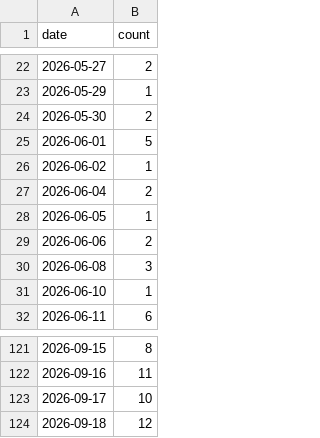
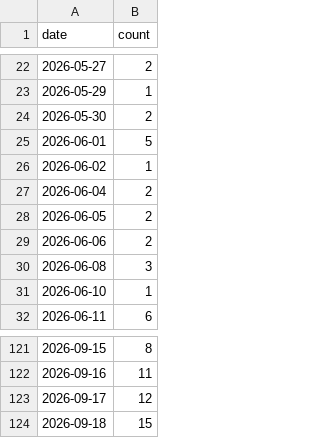
Before and after one commit to jiwonsea/news-narrative-tracker, a CSV file: data/forward/smr_nuclear.csv, drawn as a sheet; only a part is shown, gaps mark what is left out.

```diff
--- a/data/forward/smr_nuclear.csv
+++ b/data/forward/smr_nuclear.csv
@@ -27,3 +27,3 @@ date,count
 2026-06-04,2
-2026-06-05,1
+2026-06-05,2
 2026-06-06,2
@@ -122,3 +122,3 @@ date,count
 2026-09-16,11
-2026-09-17,10
-2026-09-18,12
+2026-09-17,12
+2026-09-18,15
```
Also changed, not shown: data/forward/ai_datacenter_power.csv, data/forward/hbm_memory.csv, 4 other files.
